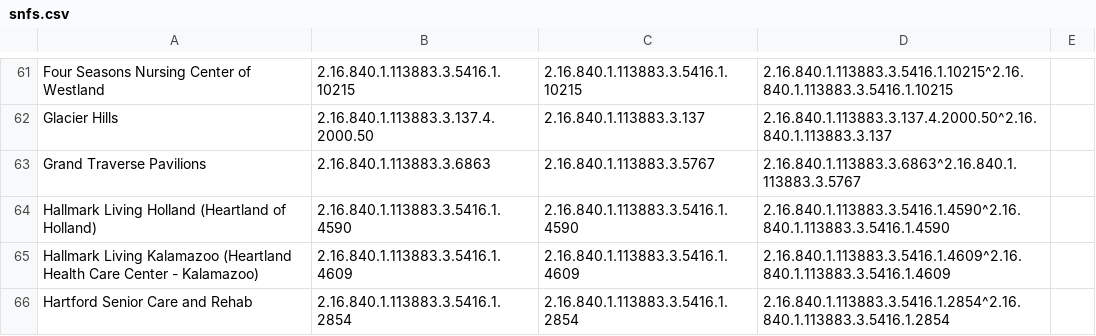
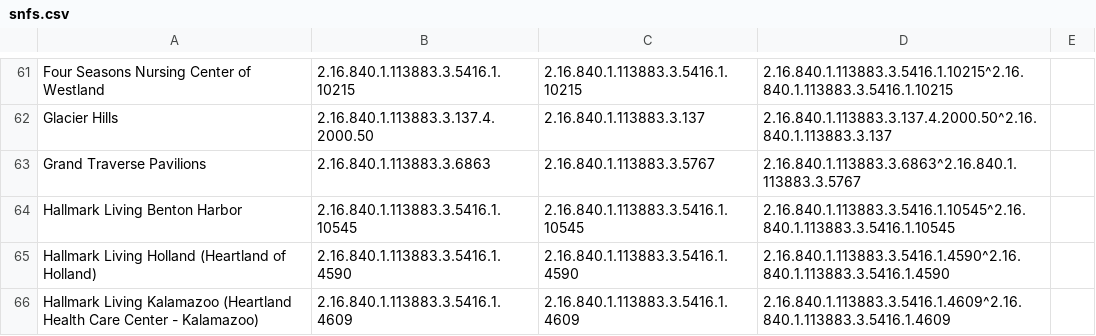
Before and after one commit to informationsoftworks/mihin, a CSV file: oids/snfs.csv, drawn as a sheet; only a part is shown, gaps mark what is left out; the shorter side is filled out with more unchanged rows.

Commit message:
MiHIN Sending Facility Crosswalk v165 10-30-2019.xlsx

```diff
--- a/oids/snfs.csv
+++ b/oids/snfs.csv
@@ -63,2 +63,3 @@ Glacier Hills,2.16.840.1.113883.3.137.4.2000.50,2.16.840.1.113883.3.137,2.16.840
 Grand Traverse Pavilions,2.16.840.1.113883.3.6863,2.16.840.1.113883.3.5767,2.16.840.1.113883.3.6863^2.16.840.1.113883.3.5767,,,,,,,,,
+Hallmark Living Benton Harbor,2.16.840.1.113883.3.5416.1.10545,2.16.840.1.113883.3.5416.1.10545,2.16.840.1.113883.3.5416.1.10545^2.16.840.1.113883.3.5416.1.10545,,,,,,,,,
 Hallmark Living Holland (Heartland of Holland),2.16.840.1.113883.3.5416.1.4590,2.16.840.1.113883.3.5416.1.4590,2.16.840.1.113883.3.5416.1.4590^2.16.840.1.113883.3.5416.1.4590,,,,,,,,,
```
